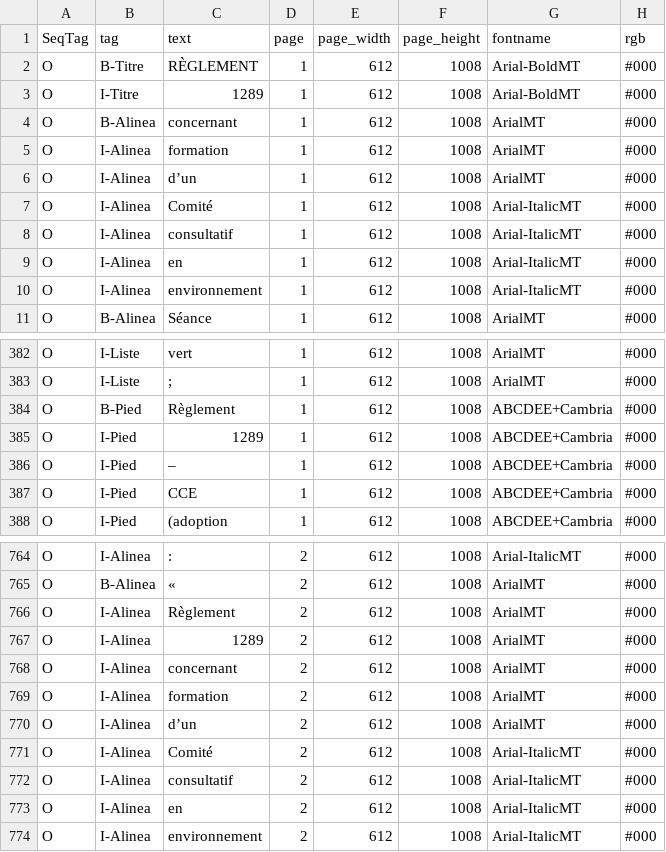
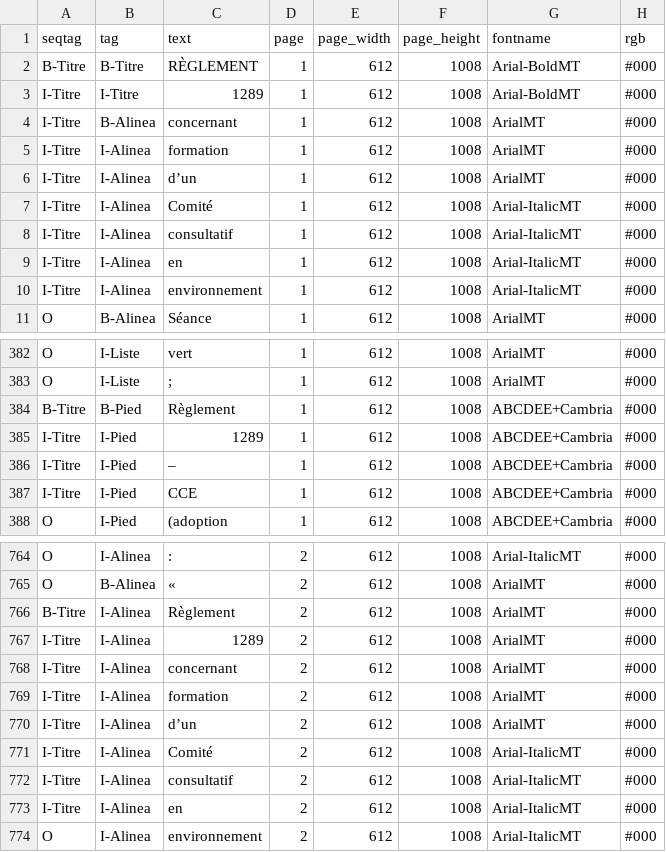
Before and after one commit to dhdaines/alexis, a CSV file: data/train-title/xx-2020-04-20-RGL-1289-Formation-CCE-adopte_1.csv, drawn as a sheet; only a part is shown, gaps mark what is left out; the diff covers the shown part only; the diff names each change by its address in the sheet, - before the commit and + after, or states it on an @@ line.

Commit message:
feat: annotate titles and (some) numbers

```diff
--- a/data/train-title/xx-2020-04-20-RGL-1289-Formation-CCE-adopte_1.csv
+++ b/data/train-title/xx-2020-04-20-RGL-1289-Formation-CCE-adopte_1.csv
-A1: SeqTag
+A1: seqtag
-A2 (seqtag): O
+A2 (seqtag): B-Titre
-A3:A10 (seqtag): O
+A3:A10 (seqtag): I-Titre
-A384 (seqtag): O
+A384 (seqtag): B-Titre
-A385:A387 (seqtag): O
+A385:A387 (seqtag): I-Titre
-A766 (seqtag): O
+A766 (seqtag): B-Titre
-A767:A773 (seqtag): O
+A767:A773 (seqtag): I-Titre
```
Also changed, not shown: 5 edited cells elsewhere in this file, data/train-title/00-Reglement-1000-2008-PPC.csv, data/train-title/2022-04-19-Rgl-1324-redevances-adopte.csv, 13 other files.
